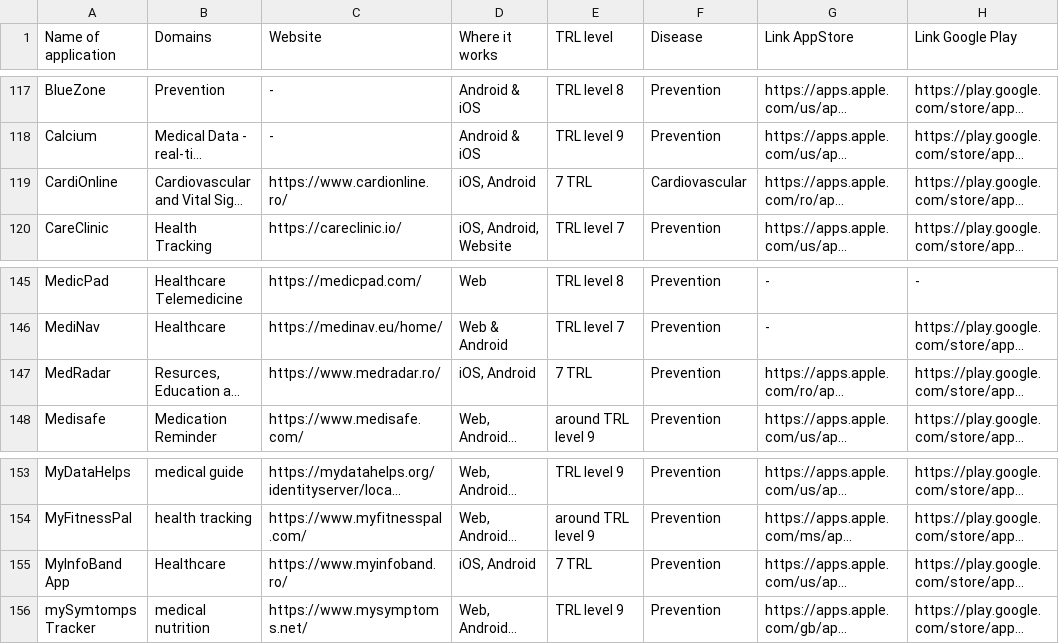
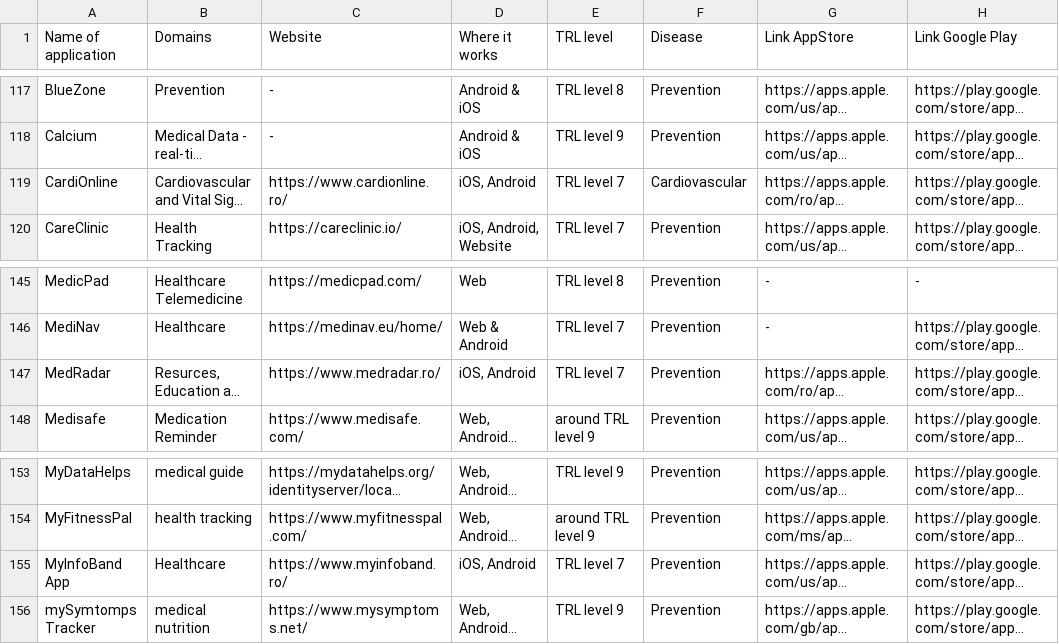
Before and after one commit to andreidincaBeia/T4.2-Medical-Applications, a CSV file: T4.2 - Medical Applications.csv, drawn as a sheet; only a part is shown, gaps mark what is left out; long unchanged cells end in …; the diff names each change by its address in the sheet, - before the commit and + after, or states it on an @@ line.

Commit message:
Update TRL levels for several medical applications in the CSV file

```diff
--- a/T4.2 - Medical Applications.csv
+++ b/T4.2 - Medical Applications.csv
-E119 (TRL level): 7 TRL
+E119 (TRL level): TRL level 7
-E147 (TRL level): 7 TRL
+E147 (TRL level): TRL level 7
-E155 (TRL level): 7 TRL
+E155 (TRL level): TRL level 7
```
